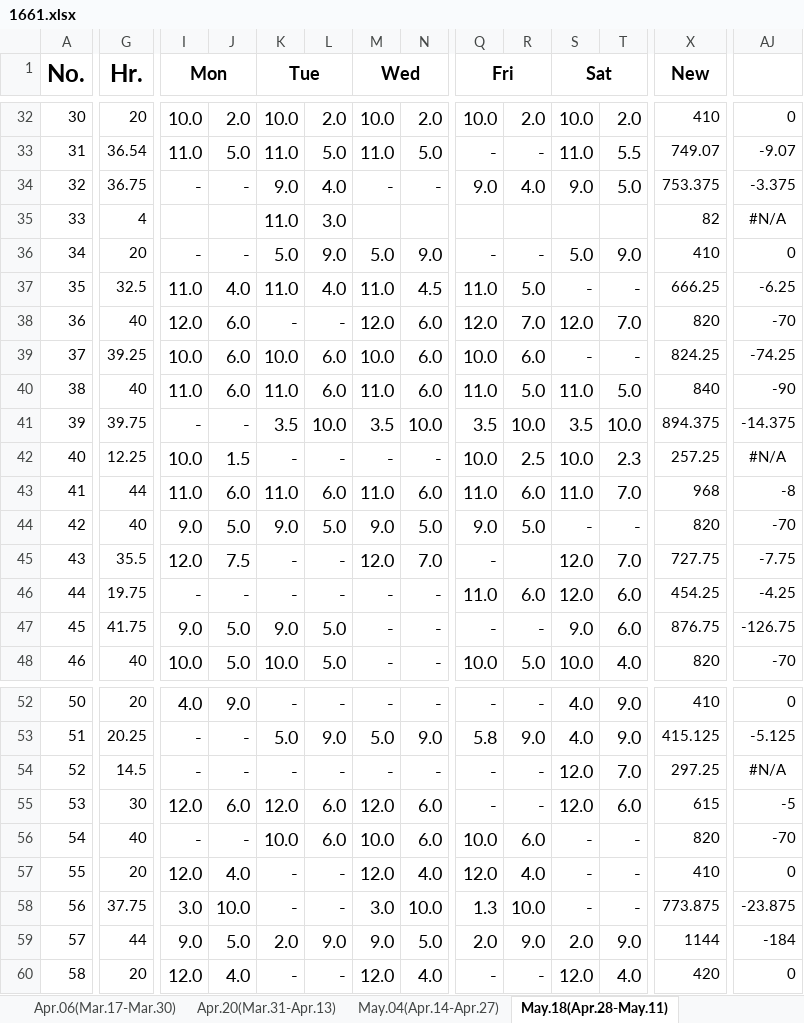
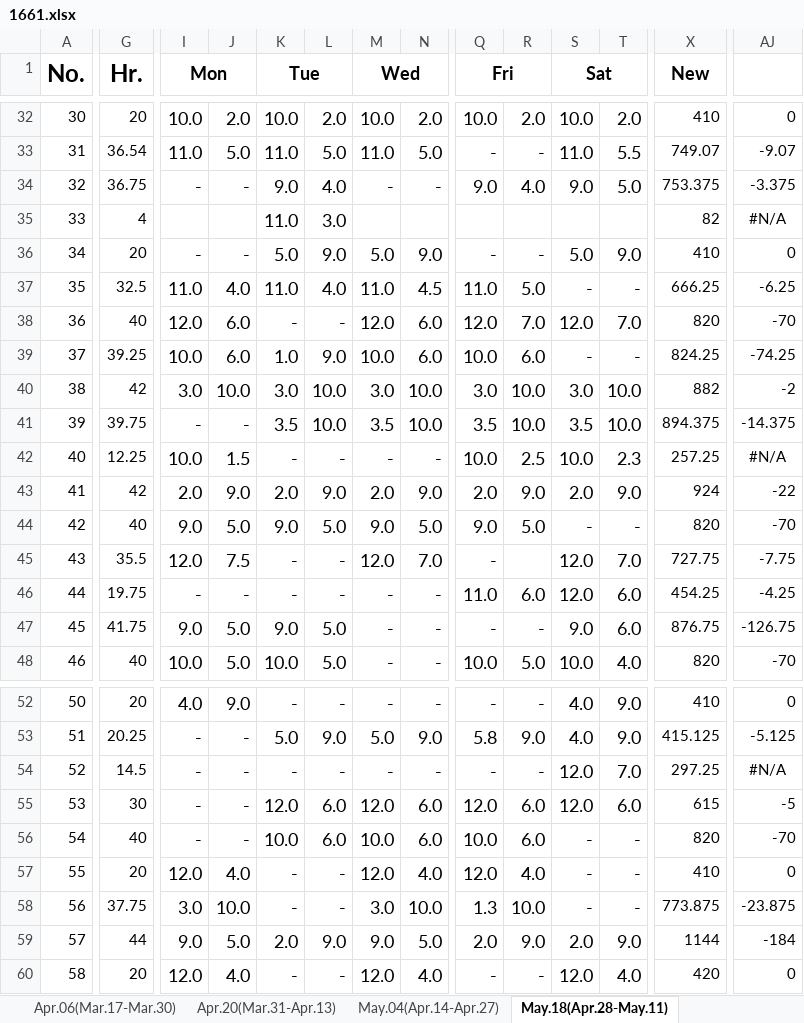
Before and after one commit to ShawnNing/att, an Excel workbook: data/1661.xlsx, sheet May.18(Apr.28-May.11), drawn as a sheet; only a part is shown, gaps mark what is left out; values as stored, in another font and other column widths than the file's, no borders; the diff covers the shown part only; the diff names each change by its address in the sheet, - before the commit and + after, or states it on an @@ line.

```diff
--- a/data/1661.xlsx (sheet May.18(Apr.28-May.11))
+++ b/data/1661.xlsx (sheet May.18(Apr.28-May.11))
-K39 (Tue): 10.0
+K39 (Tue): 1.0
-L39: 6.0
+L39: 9.0
-G40 (Hr.): 40
+G40 (Hr.): 42
-I40 (Mon): 11.0
+I40 (Mon): 3.0
-J40: 6.0
+J40: 10.0
-K40 (Tue): 11.0
+K40 (Tue): 3.0
-L40: 6.0
+L40: 10.0
-M40 (Wed): 11.0
+M40 (Wed): 3.0
-N40: 6.0
+N40: 10.0
-Q40 (Fri): 11.0
+Q40 (Fri): 3.0
-R40: 5.0
+R40: 10.0
-S40 (Sat): 11.0
+S40 (Sat): 3.0
-T40: 5.0
+T40: 10.0
-X40 (New): 840
+X40 (New): 882
-AJ40: -90
+AJ40: -2
-G43 (Hr.): 44
+G43 (Hr.): 42
-I43 (Mon): 11.0
+I43 (Mon): 2.0
-J43: 6.0
+J43: 9.0
-K43 (Tue): 11.0
+K43 (Tue): 2.0
-L43: 6.0
+L43: 9.0
-M43 (Wed): 11.0
+M43 (Wed): 2.0
-N43: 6.0
+N43: 9.0
-Q43 (Fri): 11.0
+Q43 (Fri): 2.0
-R43: 6.0
+R43: 9.0
-S43 (Sat): 11.0
+S43 (Sat): 2.0
-T43: 7.0
+T43: 9.0
-X43 (New): 968
+X43 (New): 924
-AJ43: -8
+AJ43: -22
-I55 (Mon): 12.0
+I55 (Mon): -
-J55: 6.0
+J55: -
-Q55 (Fri): -
+Q55 (Fri): 12.0
-R55: -
+R55: 6.0
```
Also changed, not shown: 36 edited cells elsewhere in this sheet, sheet Apr.06(Mar.17-Mar.30), sheet Apr.20(Mar.31-Apr.13), sheet May.04(Apr.14-Apr.27), sheet Jun.01(May.12-May.25), sheet Jun.29(Jun.09-Jun.22), sheet Jun.15(May.26-Jun.08), other sheet tabs, hidden cells, data/2014Eglinton.xlsx, 11 other files.
